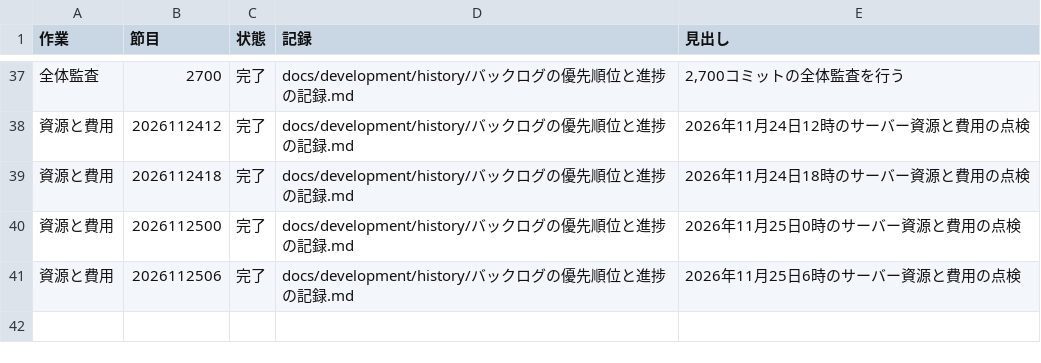
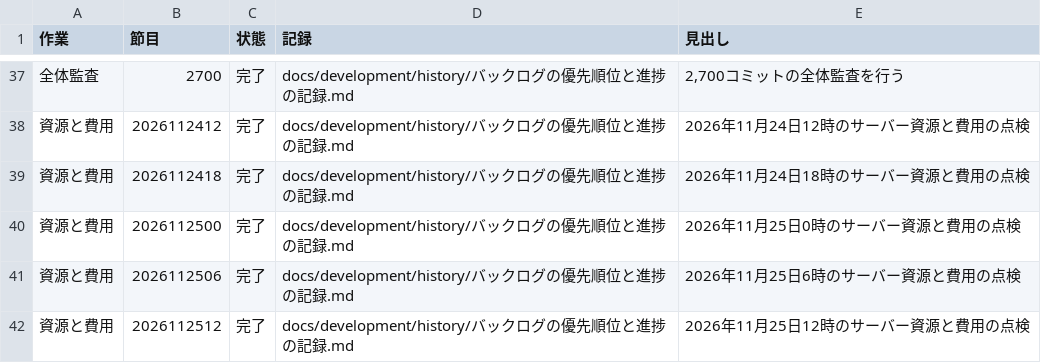
Before and after one commit to eroccowaruico/RideCom, a TSV file: docs/development/history/定期作業の受入.tsv, drawn as a sheet; only a part is shown, gaps mark what is left out; the diff names each change by its address in the sheet, - before the commit and + after, or states it on an @@ line.

```diff
--- a/docs/development/history/定期作業の受入.tsv
+++ b/docs/development/history/定期作業の受入.tsv
+row 42: 資源と費用 | 2026112512 | 完了 | docs/development/history/バックログの優先順位と進捗の記録.md | 2026年11月25日12時のサーバー資源と費用の点検
```
Also changed, not shown: 1 other file.
